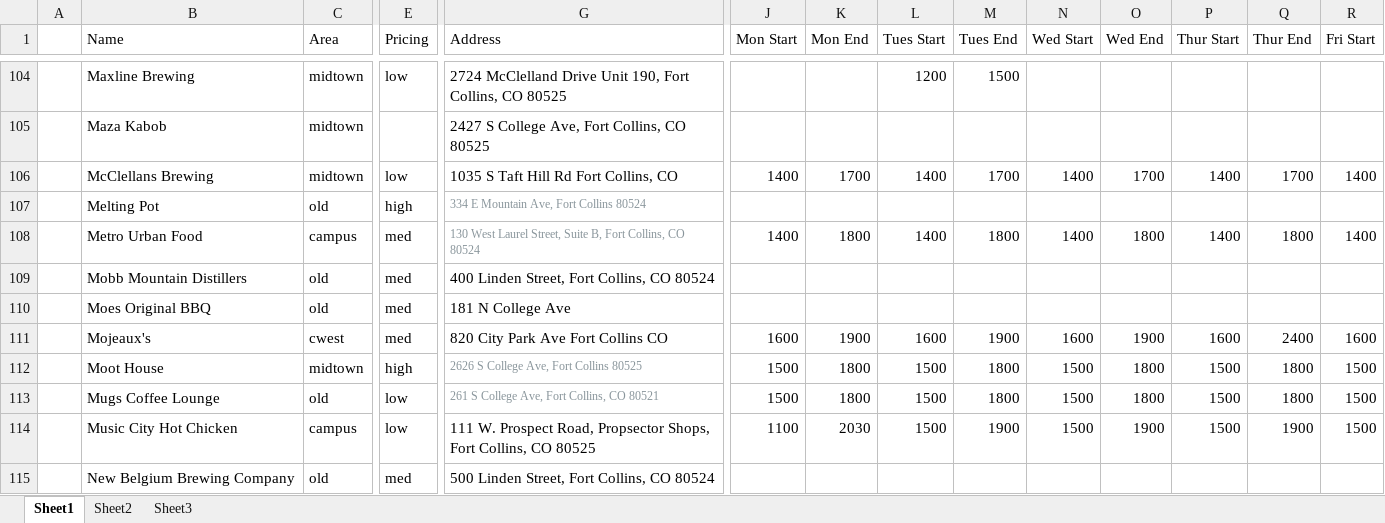
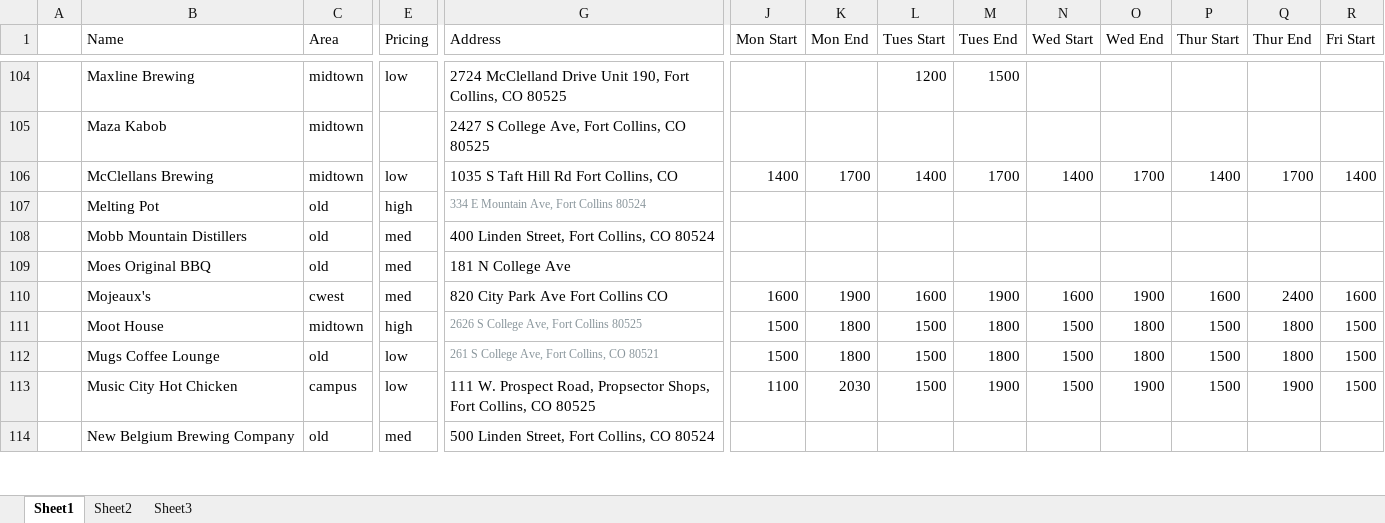
Before and after one commit to christian-lorange/HappyHour, an Excel workbook: database_working.xlsx, sheet Sheet1, drawn as a sheet; only a part is shown, gaps mark what is left out; values as stored, in another font and other column widths than the file's, no borders; rows hold the shown columns only; the diff covers the shown part only; the diff names each change by its address in the sheet, - before the commit and + after, or states it on an @@ line.

```diff
--- a/database_working.xlsx (sheet Sheet1)
+++ b/database_working.xlsx (sheet Sheet1)
-row 108:  | Metro Urban Food | campus | med | 130 West Laurel Street, Suite B, Fort Collins, CO 80524 | 1400 | 1800 | 1400 | 1800 | 1400 | 1800 | 1400 | 1800 | 1400
```
Also changed, not shown: 2 edited cells elsewhere in this sheet, formulas that keep their value, 12 other files.
